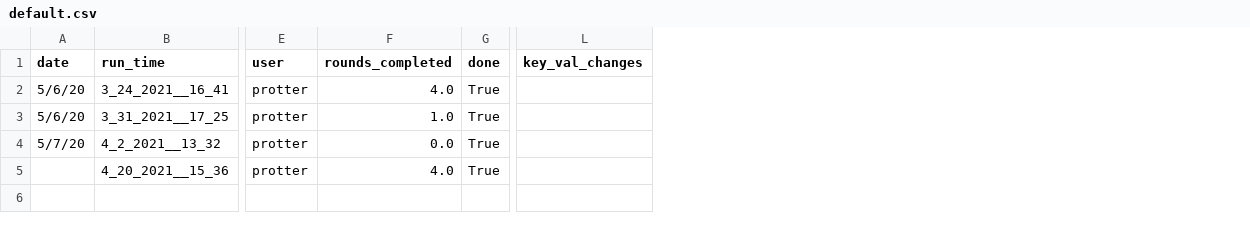
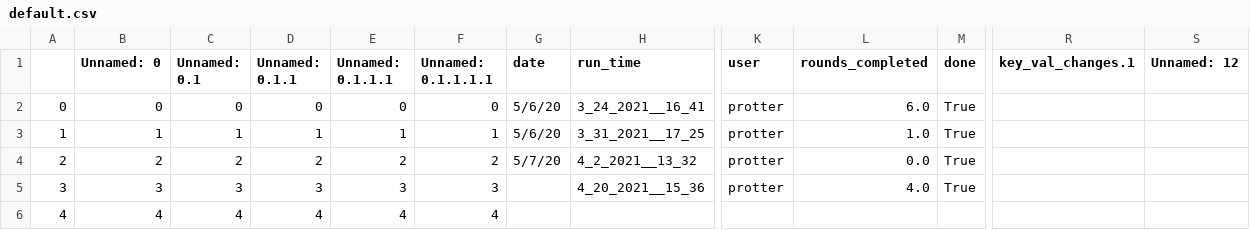
Before and after one commit to sarah-litz/RPIoperant-rough-draft, a CSV file: default.csv, drawn as a sheet; only a part is shown, gaps mark what is left out; removed rows and columns are numbered as before the commit, all else as after; rows hold the shown columns only; the diff names each change by its address in the sheet, - before the commit and + after, or states it on an @@ line.

Commit message:
rounds completed value getting updated now. added in attributes to the script classes that give access to the input filepath and stuff needed to write to the input csv file.

```diff
--- a/default.csv
+++ b/default.csv
+column A, rows 2-5: 0 | 1 | 2 | 3
+column B (Unnamed: 0), rows 2-5: 0 | 1 | 2 | 3
+column C (Unnamed: 0.1), rows 2-5: 0 | 1 | 2 | 3
+column D (Unnamed: 0.1.1), rows 2-5: 0 | 1 | 2 | 3
+column E (Unnamed: 0.1.1.1), rows 2-5: 0 | 1 | 2 | 3
+column F (Unnamed: 0.1.1.1.1), rows 2-5: 0 | 1 | 2 | 3
-column L (key_val_changes), empty
+column R (key_val_changes.1), empty
+column S (Unnamed: 12), empty
-L2 (rounds_completed): 4.0
+L2 (rounds_completed): 6.0
+row 6: 4 | 4 | 4 | 4 | 4 | 4
```
Also changed, not shown: 4 other files.
